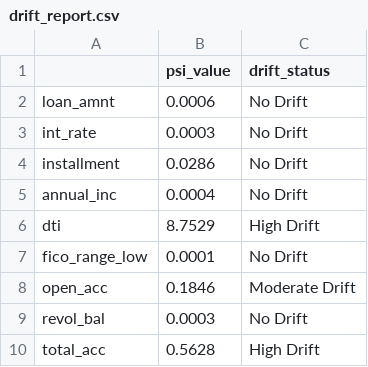
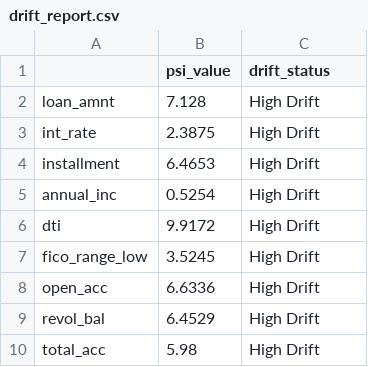
Before and after one commit to Ashwani4545/credit-risk-prediction, a CSV file: outputs/drift_report.csv, drawn as a sheet.

```diff
--- a/outputs/drift_report.csv
+++ b/outputs/drift_report.csv
@@ -1,10 +1,10 @@
 ,psi_value,drift_status
-loan_amnt,0.0006,No Drift
-int_rate,0.0003,No Drift
-installment,0.0286,No Drift
-annual_inc,0.0004,No Drift
-dti,8.7529,High Drift
-fico_range_low,0.0001,No Drift
-open_acc,0.1846,Moderate Drift
-revol_bal,0.0003,No Drift
-total_acc,0.5628,High Drift
+loan_amnt,7.128,High Drift
+int_rate,2.3875,High Drift
+installment,6.4653,High Drift
+annual_inc,0.5254,High Drift
+dti,9.9172,High Drift
+fico_range_low,3.5245,High Drift
+open_acc,6.6336,High Drift
+revol_bal,6.4529,High Drift
+total_acc,5.98,High Drift
```
Also changed, not shown: models/feature_importances.csv, 13 other files.
